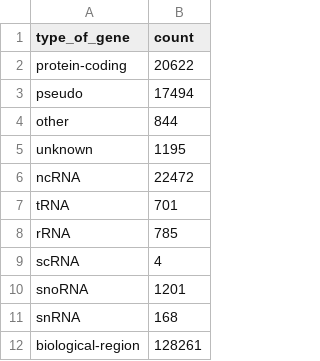
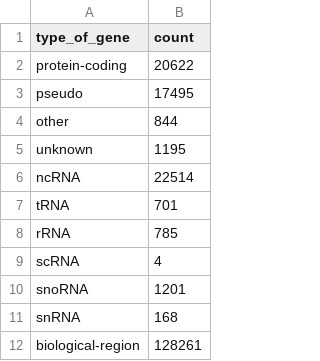
Before and after one commit to nickzren/human-gene, a CSV file: data/output/gene_type_summary.csv, drawn as a sheet.

```diff
--- a/data/output/gene_type_summary.csv
+++ b/data/output/gene_type_summary.csv
@@ -2,6 +2,6 @@
 "protein-coding","20622"
-"pseudo","17494"
+"pseudo","17495"
 "other","844"
 "unknown","1195"
-"ncRNA","22472"
+"ncRNA","22514"
 "tRNA","701"
```
Also changed, not shown: 1 other file.
